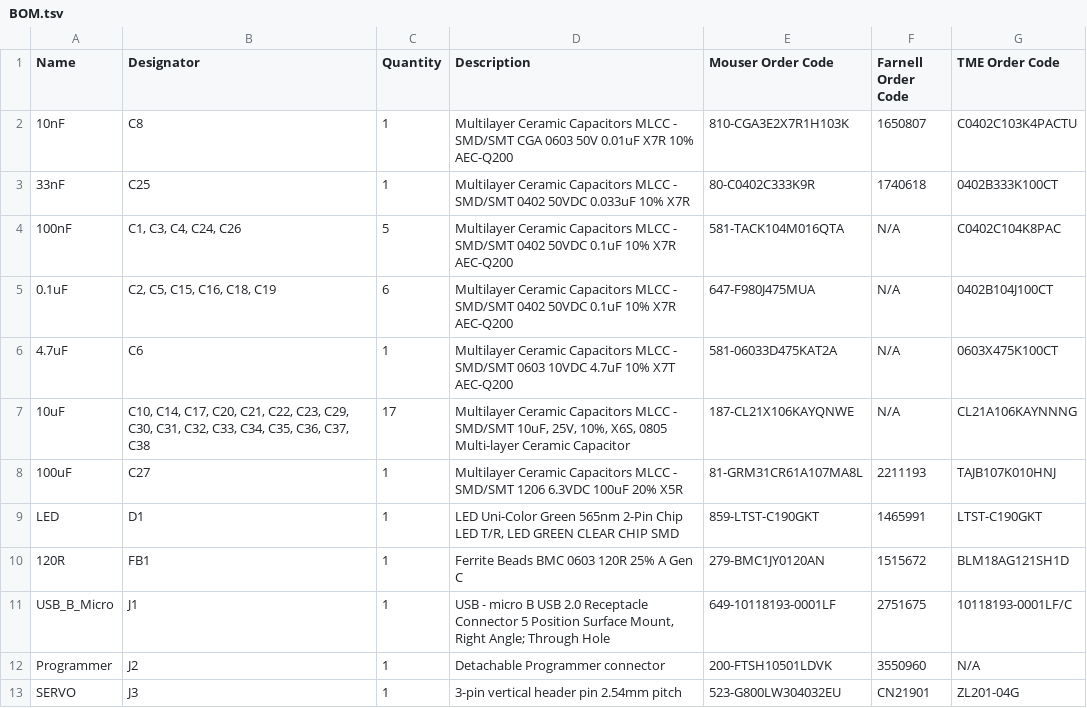
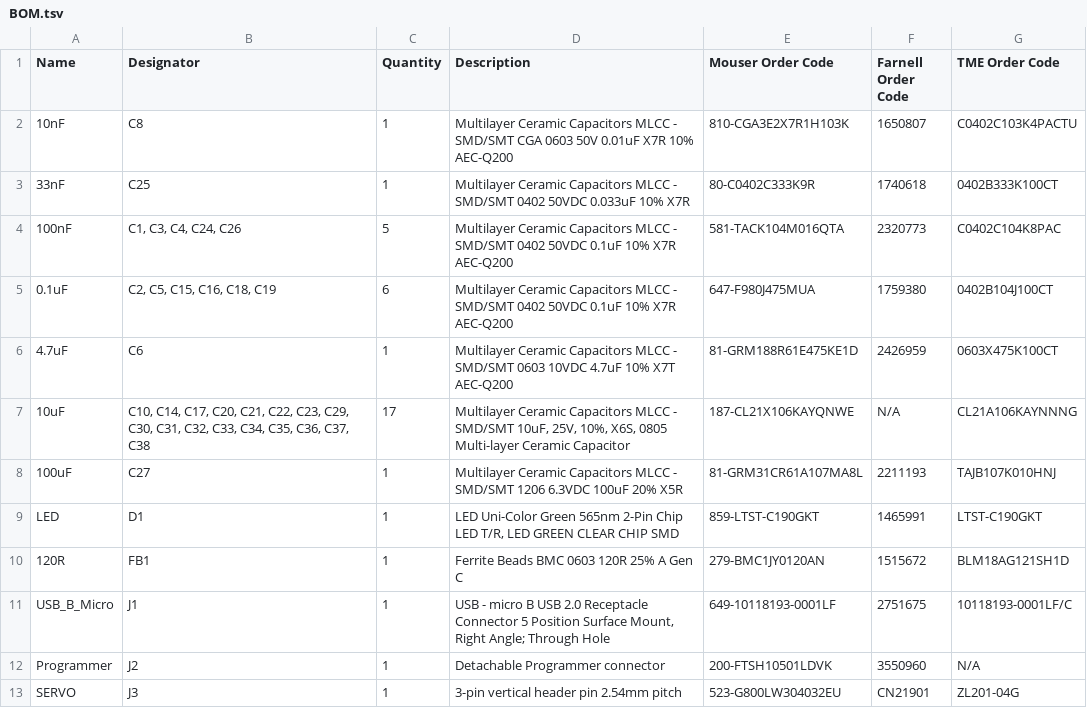
Before and after one commit to ut-robotics/picr22-team-saga, a TSV file: electronics/BOM/BOM.tsv, drawn as a sheet; only a part is shown.

Commit message:
updated the BOM

```diff
--- a/electronics/BOM/BOM.tsv
+++ b/electronics/BOM/BOM.tsv
@@ -3,5 +3,5 @@ Name	Designator	Quantity	Description	Mouser Order Code	Farnell Order Code	TME Or
 33nF	C25	1	Multilayer Ceramic Capacitors MLCC - SMD/SMT 0402 50VDC 0.033uF 10% X7R	80-C0402C333K9R	1740618	0402B333K100CT
-100nF	C1, C3, C4, C24, C26	5	Multilayer Ceramic Capacitors MLCC - SMD/SMT 0402 50VDC 0.1uF 10% X7R AEC-Q200	581-TACK104M016QTA	N/A	C0402C104K8PAC
-0.1uF	C2, C5, C15, C16, C18, C19	6	Multilayer Ceramic Capacitors MLCC - SMD/SMT 0402 50VDC 0.1uF 10% X7R AEC-Q200	647-F980J475MUA	N/A	0402B104J100CT
-4.7uF	C6	1	Multilayer Ceramic Capacitors MLCC - SMD/SMT 0603 10VDC 4.7uF 10% X7T AEC-Q200	581-06033D475KAT2A	N/A	0603X475K100CT
+100nF	C1, C3, C4, C24, C26	5	Multilayer Ceramic Capacitors MLCC - SMD/SMT 0402 50VDC 0.1uF 10% X7R AEC-Q200	581-TACK104M016QTA	2320773	C0402C104K8PAC
+0.1uF	C2, C5, C15, C16, C18, C19	6	Multilayer Ceramic Capacitors MLCC - SMD/SMT 0402 50VDC 0.1uF 10% X7R AEC-Q200	647-F980J475MUA	1759380	0402B104J100CT
+4.7uF	C6	1	Multilayer Ceramic Capacitors MLCC - SMD/SMT 0603 10VDC 4.7uF 10% X7T AEC-Q200	81-GRM188R61E475KE1D	2426959	0603X475K100CT
 10uF	C10, C14, C17, C20, C21, C22, C23, C29, C30, C31, C32, C33, C34, C35, C36, C37, C38	17	Multilayer Ceramic Capacitors MLCC - SMD/SMT 10uF, 25V, 10%, X6S, 0805 Multi-layer Ceramic Capacitor	187-CL21X106KAYQNWE	N/A	CL21A106KAYNNNG
```
